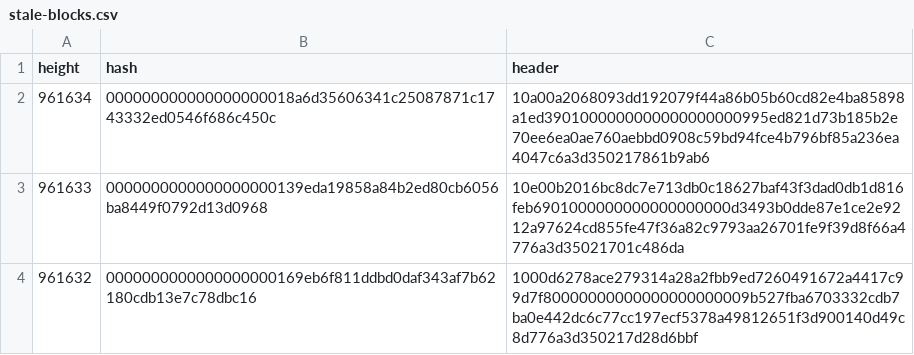
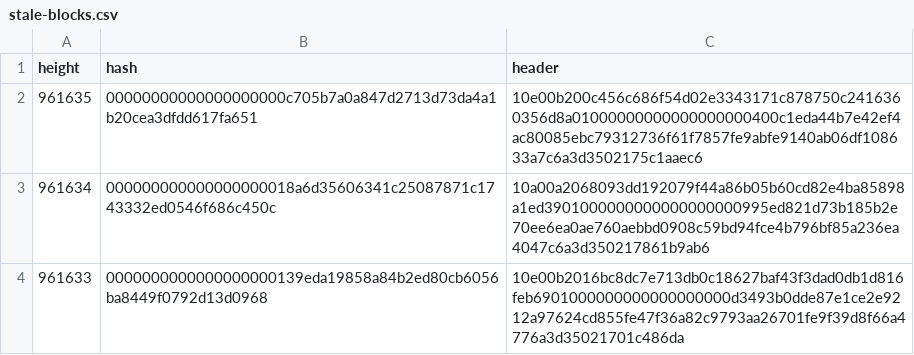
Before and after one commit to bitcoin-data/stale-blocks, a CSV file: stale-blocks.csv, drawn as a sheet; only a part is shown; the shorter side is filled out with more unchanged rows.

```diff
--- a/stale-blocks.csv
+++ b/stale-blocks.csv
@@ -1,2 +1,3 @@
 height,hash,header
+961635,00000000000000000000c705b7a0a847d2713d73da4a1b20cea3dfdd617fa651,10e00b200c456c686f54d02e3343171c878750c2416360356d8a01000000000000000000400c1eda44b7e42ef4ac80085ebc79312736f61f7857fe9abfe9140ab06df108633a7c6a3d3502175c1aaec6
 961634,000000000000000000018a6d35606341c25087871c1743332ed0546f686c450c,10a00a2068093dd192079f44a86b05b60cd82e4ba85898a1ed3901000000000000000000995ed821d73b185b2e70ee6ea0ae760aebbd0908c59bd94fce4b796bf85a236ea4047c6a3d350217861b9ab6
```
Also changed, not shown: 1 other file.
